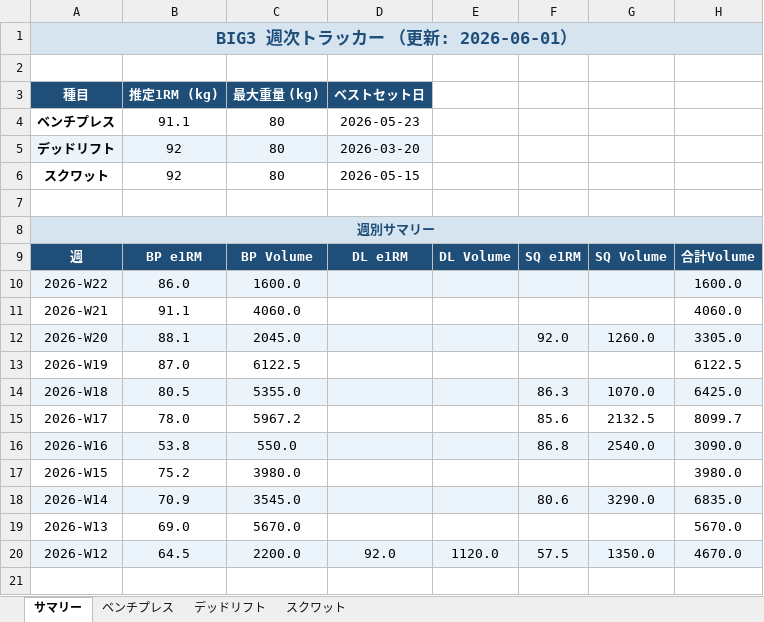
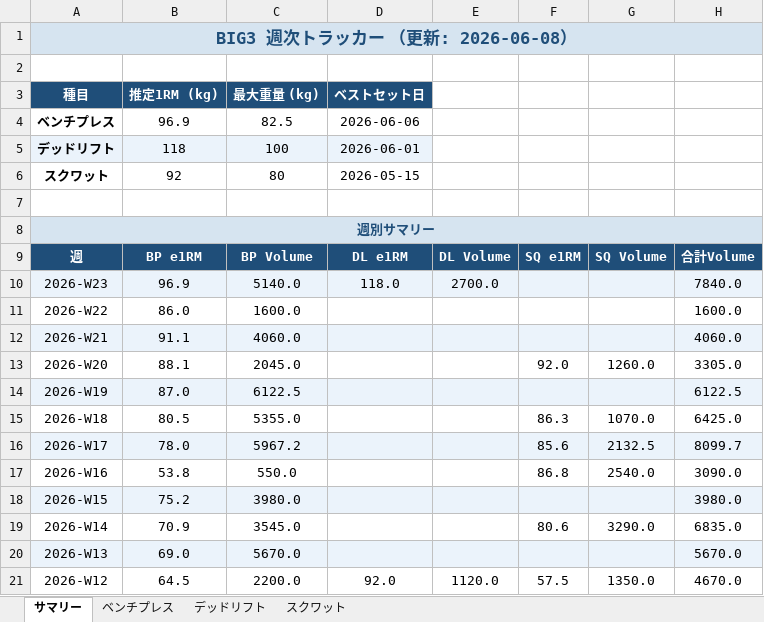
Before and after one commit to iakgah-dotcom/hevy-tracker, an Excel workbook: data/BIG3_tracker.xlsx, sheet サマリー, drawn as a sheet; values as stored, in another font and other column widths than the file's, no borders; addresses are those after the commit; the diff names each change by its address in the sheet, - before the commit and + after, or states it on an @@ line.

```diff
--- a/data/BIG3_tracker.xlsx (sheet サマリー)
+++ b/data/BIG3_tracker.xlsx (sheet サマリー)
-A1 (種目): BIG3 週次トラッカー （更新: 2026-06-01）
+A1 (種目): BIG3 週次トラッカー （更新: 2026-06-08）
-B4 (推定1RM (kg)): 91.1
+B4 (推定1RM (kg)): 96.9
-C4 (最大重量 (kg)): 80
+C4 (最大重量 (kg)): 82.5
-D4 (ベストセット日): 2026-05-23
+D4 (ベストセット日): 2026-06-06
-B5 (推定1RM (kg)): 92
+B5 (推定1RM (kg)): 118
-C5 (最大重量 (kg)): 80
+C5 (最大重量 (kg)): 100
-D5 (ベストセット日): 2026-03-20
+D5 (ベストセット日): 2026-06-01
+row 10: 2026-W23 | 96.9 | 5140.0 | 118.0 | 2700.0 |  |  | 7840.0
-A11:H11 fill: #EBF3FB
+A11:H11 fill: none
-A12:H12 fill: none
+A12:H12 fill: #EBF3FB
-A13:H13 fill: #EBF3FB
+A13:H13 fill: none
-A14:H14 fill: none
+A14:H14 fill: #EBF3FB
-A15:H15 fill: #EBF3FB
+A15:H15 fill: none
-A16:H16 fill: none
+A16:H16 fill: #EBF3FB
-A17:H17 fill: #EBF3FB
+A17:H17 fill: none
-A18:H18 fill: none
+A18:H18 fill: #EBF3FB
-A19:H19 fill: #EBF3FB
+A19:H19 fill: none
-A20:H20 fill: none
+A20:H20 fill: #EBF3FB
-A21:H21 fill: #EBF3FB
+A21:H21 fill: none
```
Also changed, not shown: sheet ベンチプレス, sheet デッドリフト, charts or pictures.
